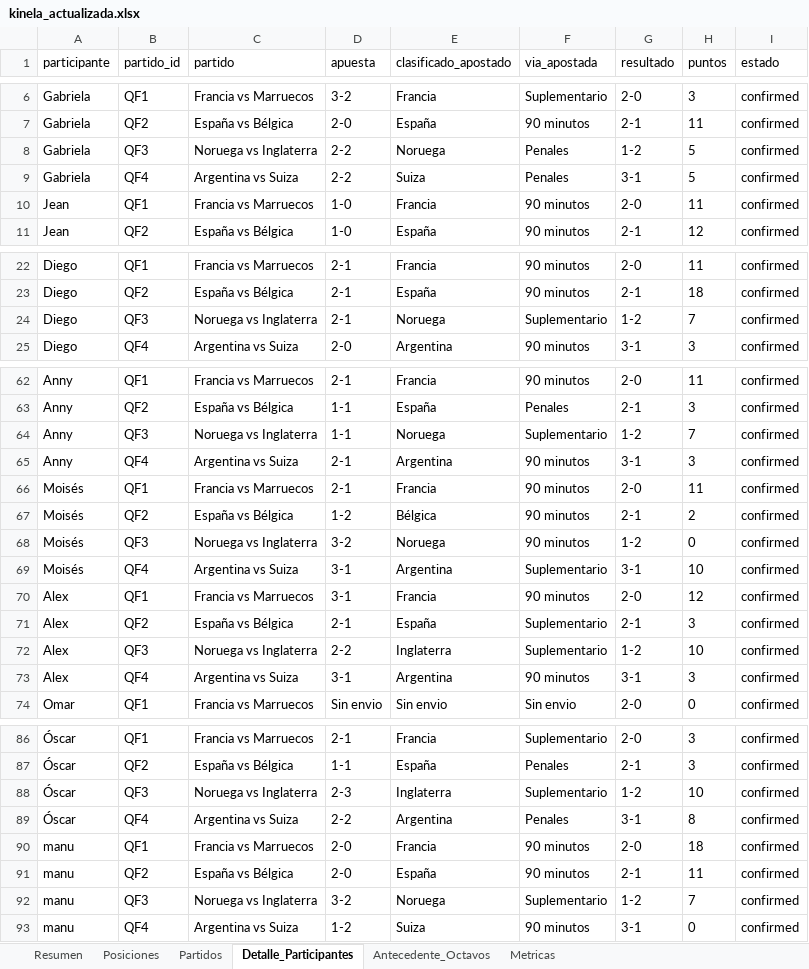
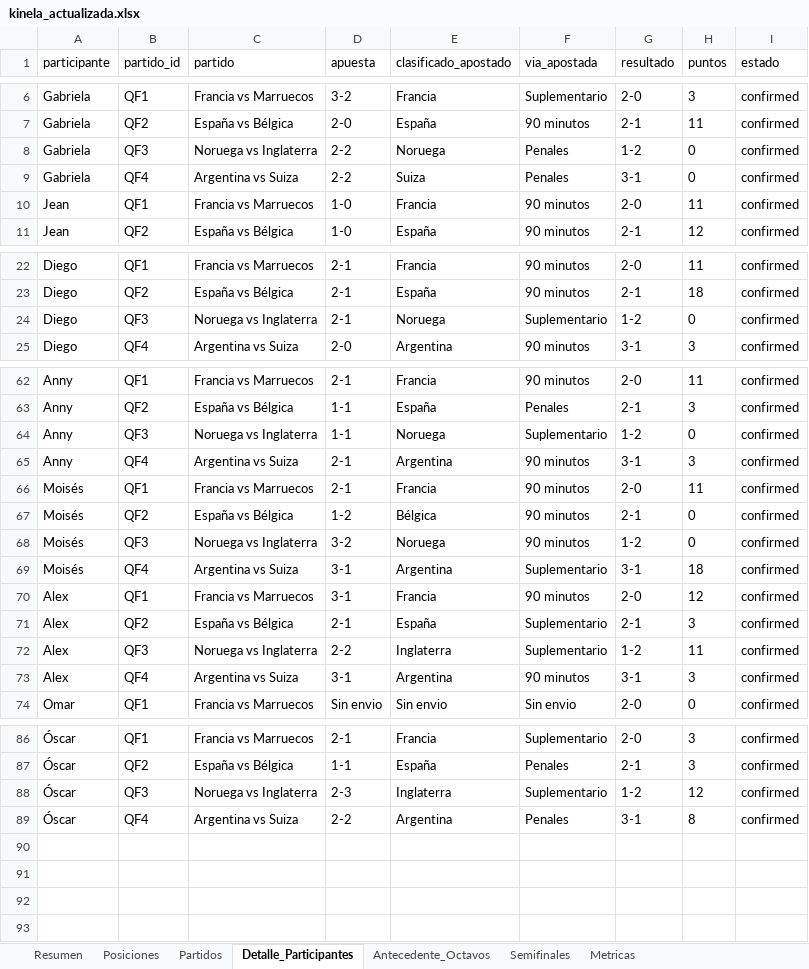
Before and after one commit to jjcayito/kinela-mundialista, an Excel workbook: docs/kinela_actualizada.xlsx, sheet Detalle_Participantes, drawn as a sheet; only a part is shown, gaps mark what is left out; values as stored, in another font and other column widths than the file's, no borders; the diff covers the shown part only; the diff names each change by its address in the sheet, - before the commit and + after, or states it on an @@ line.

Commit message:
Corregir puntaje de clasificados y agregar semifinales

```diff
--- a/docs/kinela_actualizada.xlsx (sheet Detalle_Participantes)
+++ b/docs/kinela_actualizada.xlsx (sheet Detalle_Participantes)
+sheet tab: Semifinales
-H8:H9 (puntos): 5
+H8:H9 (puntos): 0
-H24 (puntos): 7
+H24 (puntos): 0
-H64 (puntos): 7
+H64 (puntos): 0
-H67 (puntos): 2
+H67 (puntos): 0
-H69 (puntos): 10
+H69 (puntos): 18
-H72 (puntos): 10
+H72 (puntos): 11
-H88 (puntos): 10
+H88 (puntos): 12
-row 90: manu | QF1 | Francia vs Marruecos | 2-0 | Francia | 90 minutos | 2-0 | 18 | confirmed
-row 91: manu | QF2 | España vs Bélgica | 2-0 | España | 90 minutos | 2-1 | 11 | confirmed
-row 92: manu | QF3 | Noruega vs Inglaterra | 3-2 | Noruega | Suplementario | 1-2 | 7 | confirmed
-row 93: manu | QF4 | Argentina vs Suiza | 1-2 | Suiza | 90 minutos | 3-1 | 0 | confirmed
```
Also changed, not shown: 34 edited cells elsewhere in this sheet, sheet Posiciones, sheet Partidos, sheet Metricas, sheet Resumen, 10 other files.
